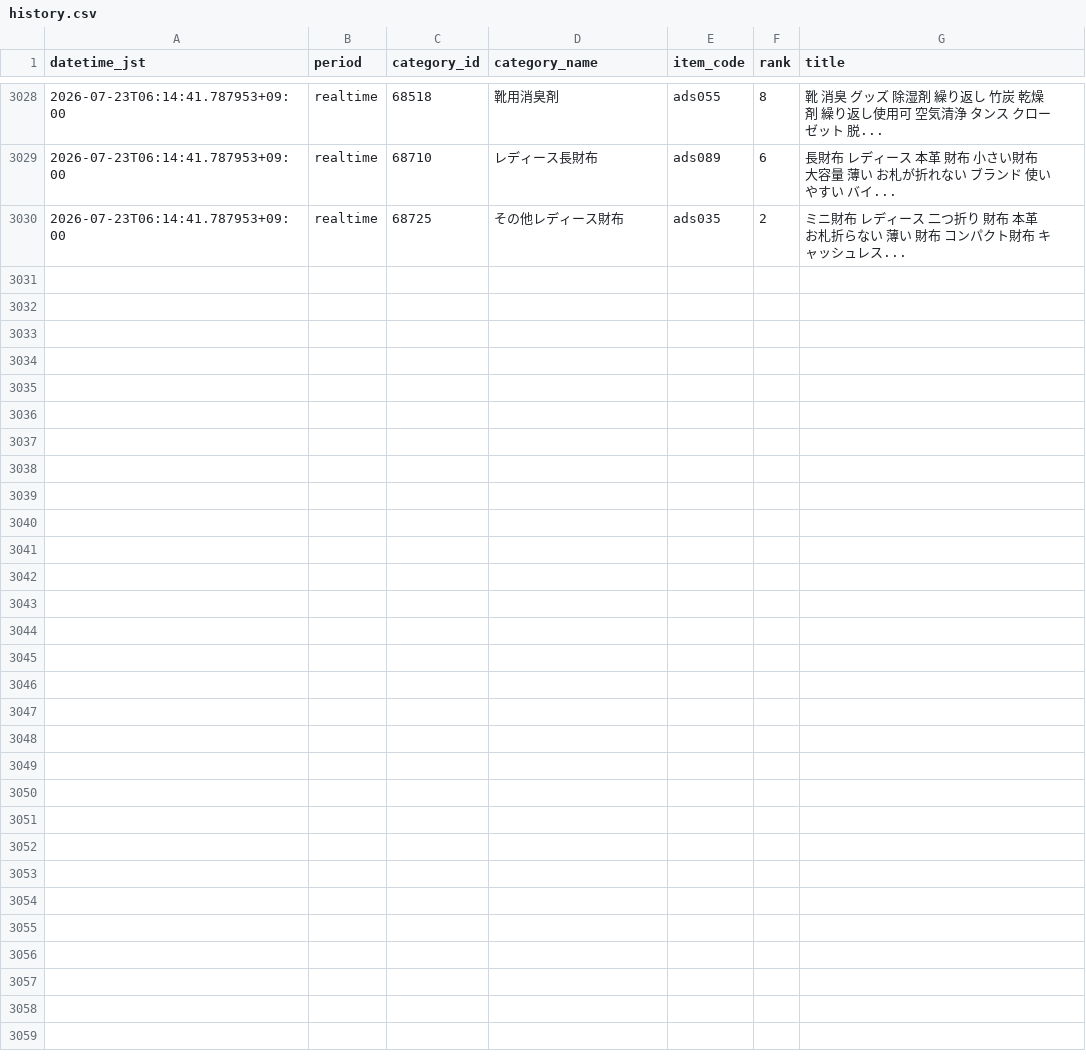
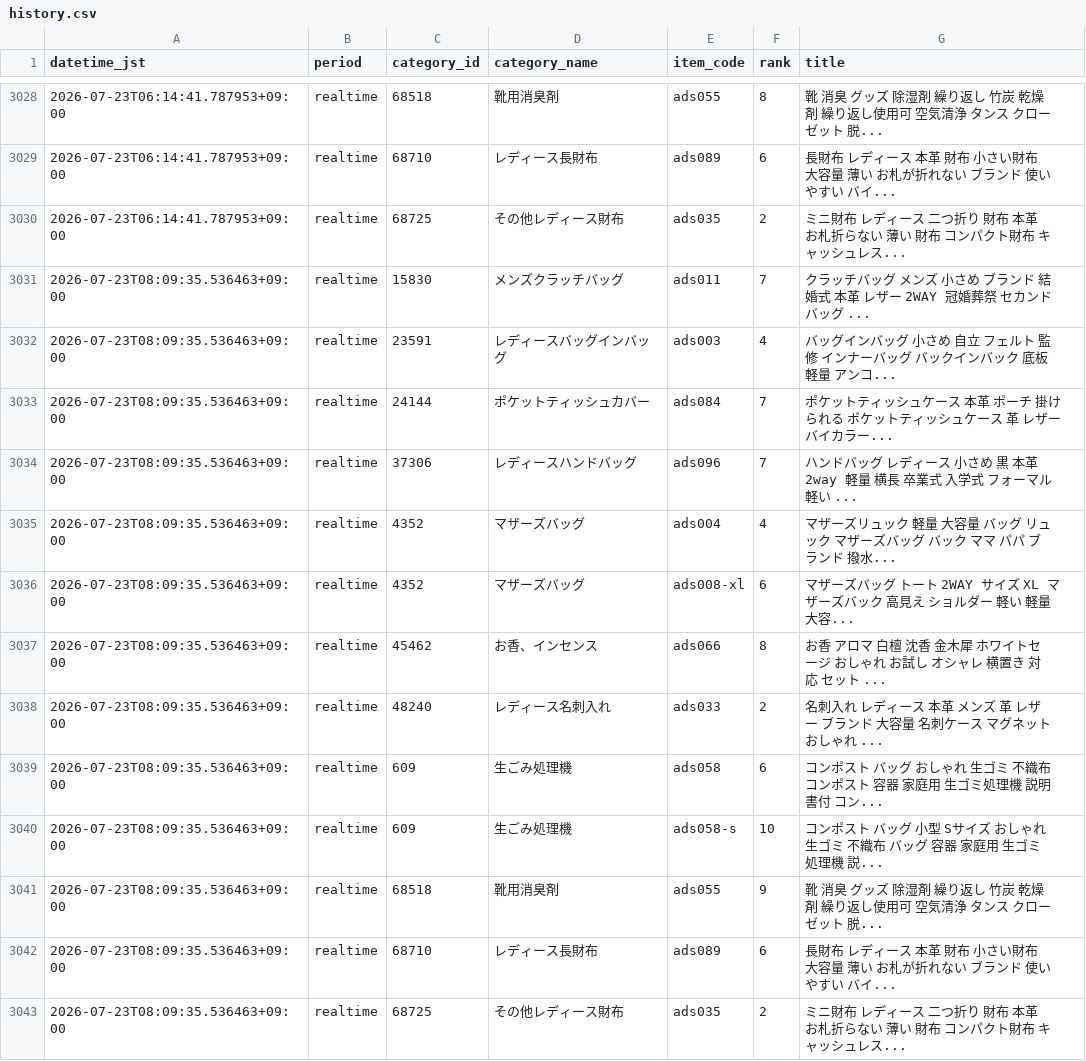
Before and after one commit to ads-hideki/yahoo-ranking-monitor, a CSV file: data/history.csv, drawn as a sheet; only a part is shown, gaps mark what is left out; the diff names each change by its address in the sheet, - before the commit and + after, or states it on an @@ line.

```diff
--- a/data/history.csv
+++ b/data/history.csv
+row 3031: 2026-07-23T08:09:35.536463+09:00 | realtime | 15830 | メンズクラッチバッグ | ads011 | 7 | クラッチバッグ メンズ 小さめ ブランド 結婚式 本革 レザー 2WAY 冠婚葬祭 セカンドバッグ ...
+row 3032: 2026-07-23T08:09:35.536463+09:00 | realtime | 23591 | レディースバッグインバッグ | ads003 | 4 | バッグインバッグ 小さめ 自立 フェルト 監修 インナーバッグ バックインバック 底板 軽量 アンコ...
+row 3033: 2026-07-23T08:09:35.536463+09:00 | realtime | 24144 | ポケットティッシュカバー | ads084 | 7 | ポケットティッシュケース 本革 ポーチ 掛けられる ポケットティッシュケース 革 レザー バイカラー...
+row 3034: 2026-07-23T08:09:35.536463+09:00 | realtime | 37306 | レディースハンドバッグ | ads096 | 7 | ハンドバッグ レディース 小さめ 黒 本革 2way 軽量 横長 卒業式 入学式 フォーマル 軽い ...
+row 3035: 2026-07-23T08:09:35.536463+09:00 | realtime | 4352 | マザーズバッグ | ads004 | 4 | マザーズリュック 軽量 大容量 バッグ リュック マザーズバッグ バック ママ パパ ブランド 撥水...
+row 3036: 2026-07-23T08:09:35.536463+09:00 | realtime | 4352 | マザーズバッグ | ads008-xl | 6 | マザーズバッグ トート 2WAY サイズ XL マザーズバック 高見え ショルダー 軽い 軽量 大容...
+row 3037: 2026-07-23T08:09:35.536463+09:00 | realtime | 45462 | お香、インセンス | ads066 | 8 | お香 アロマ 白檀 沈香 金木犀 ホワイトセージ おしゃれ お試し オシャレ 横置き 対応 セット ...
+row 3038: 2026-07-23T08:09:35.536463+09:00 | realtime | 48240 | レディース名刺入れ | ads033 | 2 | 名刺入れ レディース 本革 メンズ 革 レザー ブランド 大容量 名刺ケース マグネット おしゃれ ...
+row 3039: 2026-07-23T08:09:35.536463+09:00 | realtime | 609 | 生ごみ処理機 | ads058 | 6 | コンポスト バッグ おしゃれ 生ゴミ 不織布 コンポスト 容器 家庭用 生ゴミ処理機 説明書付 コン...
+row 3040: 2026-07-23T08:09:35.536463+09:00 | realtime | 609 | 生ごみ処理機 | ads058-s | 10 | コンポスト バッグ 小型 Sサイズ おしゃれ 生ゴミ 不織布 バッグ 容器 家庭用 生ゴミ処理機 説...
+row 3041: 2026-07-23T08:09:35.536463+09:00 | realtime | 68518 | 靴用消臭剤 | ads055 | 9 | 靴 消臭 グッズ 除湿剤 繰り返し 竹炭 乾燥剤 繰り返し使用可 空気清浄 タンス クローゼット 脱...
+row 3042: 2026-07-23T08:09:35.536463+09:00 | realtime | 68710 | レディース長財布 | ads089 | 6 | 長財布 レディース 本革 財布 小さい財布 大容量 薄い お札が折れない ブランド 使いやすい バイ...
+row 3043: 2026-07-23T08:09:35.536463+09:00 | realtime | 68725 | その他レディース財布 | ads035 | 2 | ミニ財布 レディース 二つ折り 財布 本革 お札折らない 薄い 財布 コンパクト財布 キャッシュレス...
```
Also changed, not shown: 3 other files.
